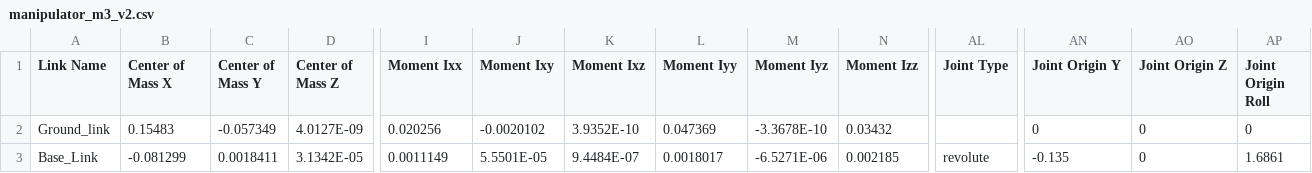
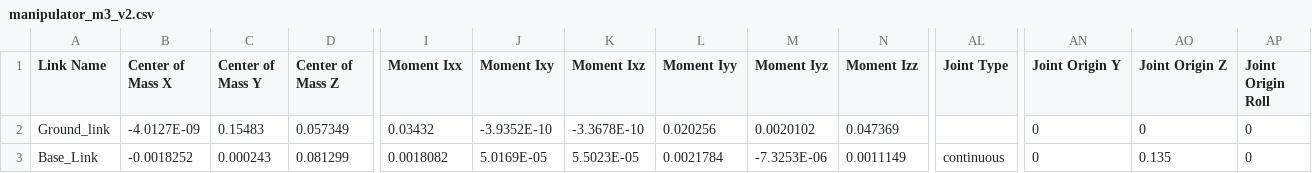
Before and after one commit to Rohith18p/Ubuntu, a CSV file: URDF/manipulator_m3_v2/urdf/manipulator_m3_v2.csv, drawn as a sheet; only a part is shown, gaps mark what is left out; the diff covers the shown part only; the diff names each change by its address in the sheet, - before the commit and + after, or states it on an @@ line.

Commit message:
Axis changes urdf

```diff
--- a/URDF/manipulator_m3_v2/urdf/manipulator_m3_v2.csv
+++ b/URDF/manipulator_m3_v2/urdf/manipulator_m3_v2.csv
-B2 (Center of Mass X): 0.15483
+B2 (Center of Mass X): -4.0127E-09
-C2 (Center of Mass Y): -0.057349
+C2 (Center of Mass Y): 0.15483
-D2 (Center of Mass Z): 4.0127E-09
+D2 (Center of Mass Z): 0.057349
-I2 (Moment Ixx): 0.020256
+I2 (Moment Ixx): 0.03432
-J2 (Moment Ixy): -0.0020102
+J2 (Moment Ixy): -3.9352E-10
-K2 (Moment Ixz): 3.9352E-10
+K2 (Moment Ixz): -3.3678E-10
-L2 (Moment Iyy): 0.047369
+L2 (Moment Iyy): 0.020256
-M2 (Moment Iyz): -3.3678E-10
+M2 (Moment Iyz): 0.0020102
-N2 (Moment Izz): 0.03432
+N2 (Moment Izz): 0.047369
-B3 (Center of Mass X): -0.081299
+B3 (Center of Mass X): -0.0018252
-C3 (Center of Mass Y): 0.0018411
+C3 (Center of Mass Y): 0.000243
-D3 (Center of Mass Z): 3.1342E-05
+D3 (Center of Mass Z): 0.081299
-I3 (Moment Ixx): 0.0011149
+I3 (Moment Ixx): 0.0018082
-J3 (Moment Ixy): 5.5501E-05
+J3 (Moment Ixy): 5.0169E-05
-K3 (Moment Ixz): 9.4484E-07
+K3 (Moment Ixz): 5.5023E-05
-L3 (Moment Iyy): 0.0018017
+L3 (Moment Iyy): 0.0021784
-M3 (Moment Iyz): -6.5271E-06
+M3 (Moment Iyz): -7.3253E-06
-N3 (Moment Izz): 0.002185
+N3 (Moment Izz): 0.0011149
-AL3 (Joint Type): revolute
+AL3 (Joint Type): continuous
-AN3 (Joint Origin Y): -0.135
+AN3 (Joint Origin Y): 0
-AO3 (Joint Origin Z): 0
+AO3 (Joint Origin Z): 0.135
-AP3 (Joint Origin Roll): 1.6861
+AP3 (Joint Origin Roll): 0
```
Also changed, not shown: 34 edited cells elsewhere in this file, 6 other files.
